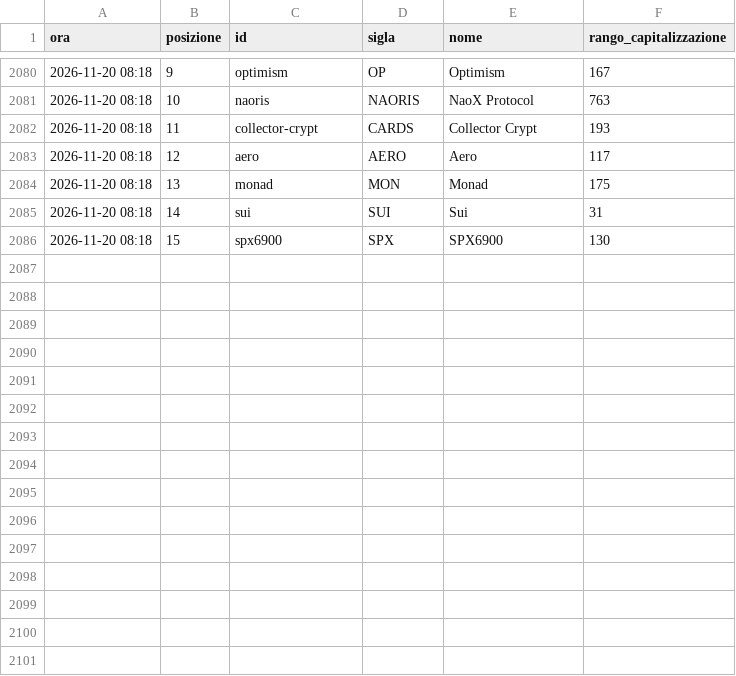
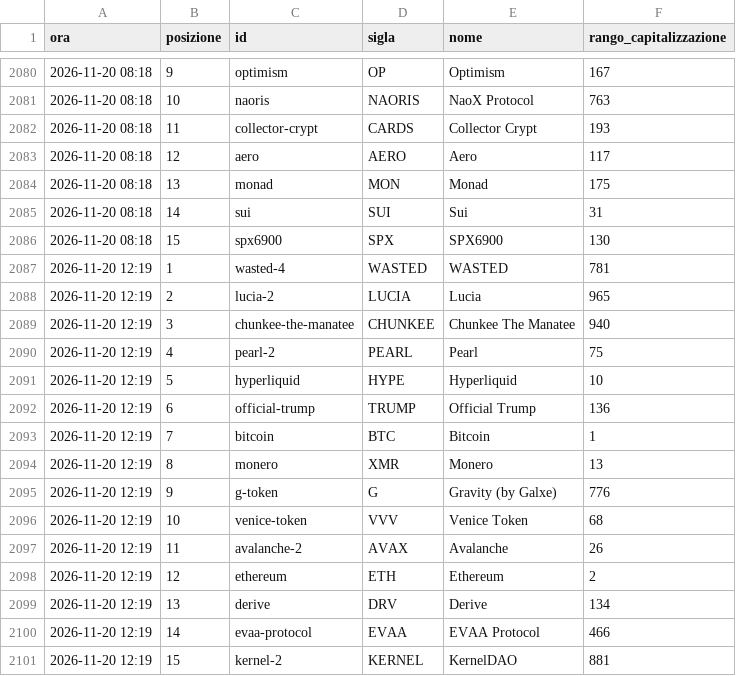
Before and after one commit to alessiobaljak/agentic_trading_system, a CSV file: research/notizie/archivio/tendenze.csv, drawn as a sheet; only a part is shown, gaps mark what is left out.

```diff
--- a/research/notizie/archivio/tendenze.csv
+++ b/research/notizie/archivio/tendenze.csv
@@ -2086 +2086,16 @@ ora,posizione,id,sigla,nome,rango_capitalizzazione
 2026-11-20 08:18,15,spx6900,SPX,SPX6900,130
+2026-11-20 12:19,1,wasted-4,WASTED,WASTED,781
+2026-11-20 12:19,2,lucia-2,LUCIA,Lucia,965
+2026-11-20 12:19,3,chunkee-the-manatee,CHUNKEE,Chunkee The Manatee,940
+2026-11-20 12:19,4,pearl-2,PEARL,Pearl,75
+2026-11-20 12:19,5,hyperliquid,HYPE,Hyperliquid,10
+2026-11-20 12:19,6,official-trump,TRUMP,Official Trump,136
+2026-11-20 12:19,7,bitcoin,BTC,Bitcoin,1
+2026-11-20 12:19,8,monero,XMR,Monero,13
+2026-11-20 12:19,9,g-token,G,Gravity (by Galxe),776
+2026-11-20 12:19,10,venice-token,VVV,Venice Token,68
+2026-11-20 12:19,11,avalanche-2,AVAX,Avalanche,26
+2026-11-20 12:19,12,ethereum,ETH,Ethereum,2
+2026-11-20 12:19,13,derive,DRV,Derive,134
+2026-11-20 12:19,14,evaa-protocol,EVAA,EVAA Protocol,466
+2026-11-20 12:19,15,kernel-2,KERNEL,KernelDAO,881
```
Also changed, not shown: research/notizie/archivio/giri.csv, 3 other files.
